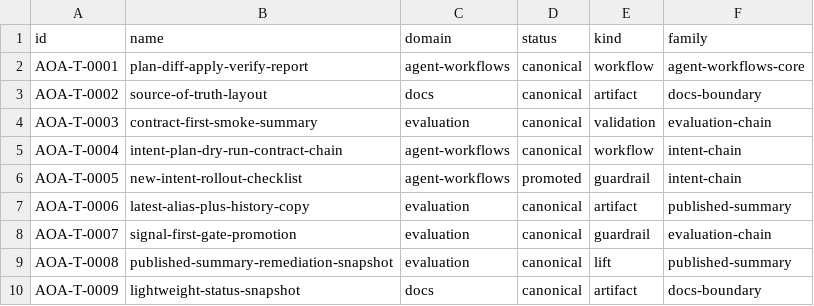
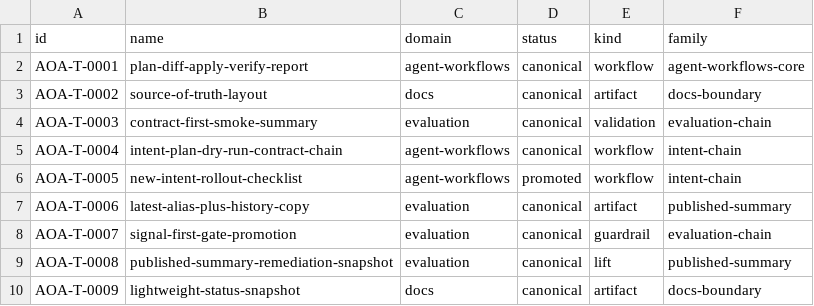
Before and after one commit to 8Dionysus/aoa-techniques, a CSV file: data/technique_kind_wave1.csv, drawn as a sheet; only a part is shown.

Commit message:
Remap AOA-T-0005 kind to workflow (#241)

```diff
--- a/data/technique_kind_wave1.csv
+++ b/data/technique_kind_wave1.csv
@@ -5,3 +5,3 @@ AOA-T-0003,contract-first-smoke-summary,evaluation,canonical,validation,evaluati
 AOA-T-0004,intent-plan-dry-run-contract-chain,agent-workflows,canonical,workflow,intent-chain
-AOA-T-0005,new-intent-rollout-checklist,agent-workflows,promoted,guardrail,intent-chain
+AOA-T-0005,new-intent-rollout-checklist,agent-workflows,promoted,workflow,intent-chain
 AOA-T-0006,latest-alias-plus-history-copy,evaluation,canonical,artifact,published-summary
```
Also changed, not shown: 20 other files.
